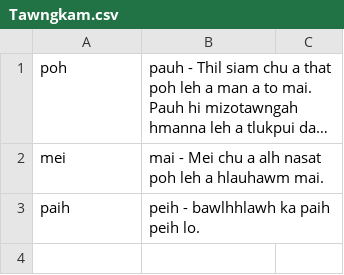
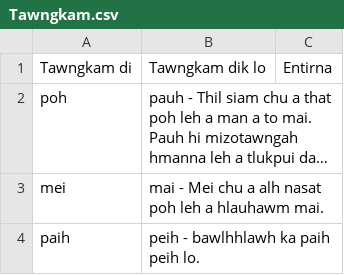
Before and after one commit to RuataKPI/Mizo-Tawng-Dik-Database.csv, a CSV file: Tawngkam.csv, drawn as a sheet; long unchanged cells end in …; the diff names each change by its address in the sheet, - before the commit and + after, or states it on an @@ line.

Commit message:
Update Tawngkam.csv

```diff
--- a/Tawngkam.csv
+++ b/Tawngkam.csv
+row 1: Tawngkam di | Tawngkam dik lo | Entirna
```
